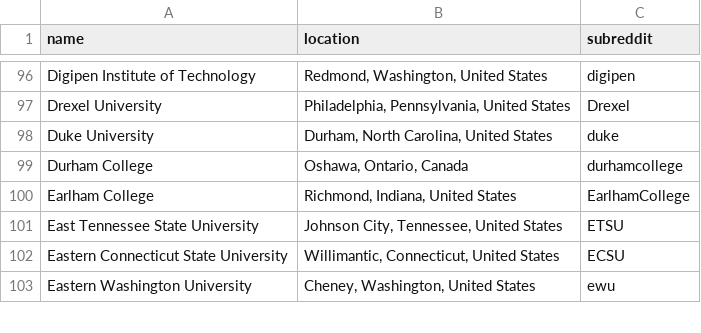
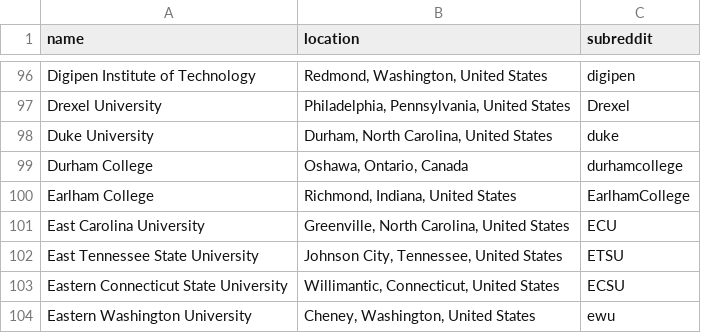
Before and after one commit to karlding/college-subreddits, a CSV file: data/colleges.csv, drawn as a sheet; only a part is shown, gaps mark what is left out; the diff names each change by its address in the sheet, - before the commit and + after, or states it on an @@ line.

Commit message:
Add East Carolina University

```diff
--- a/data/colleges.csv
+++ b/data/colleges.csv
+row 101: East Carolina University | Greenville, North Carolina, United States | ECU
```
